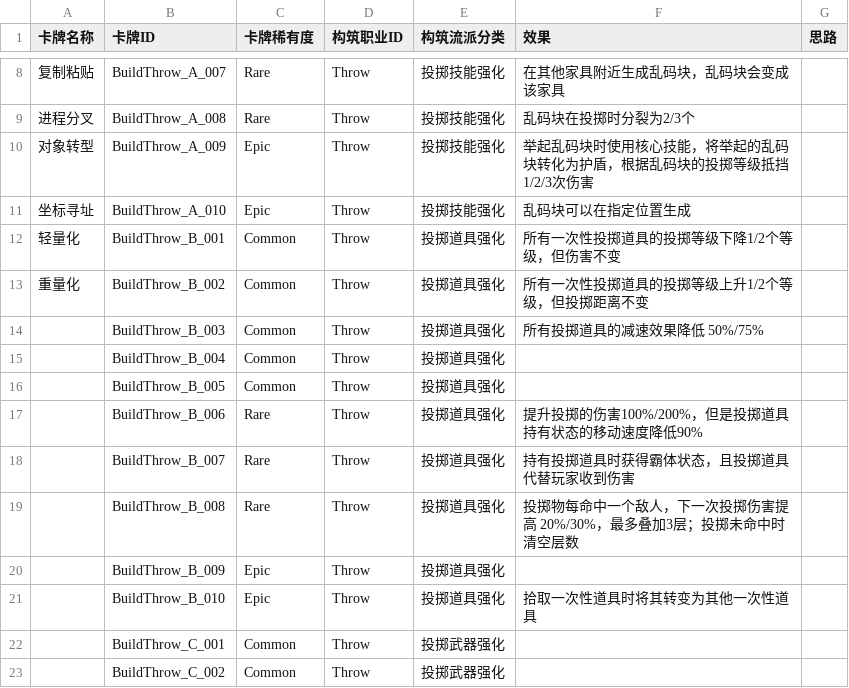
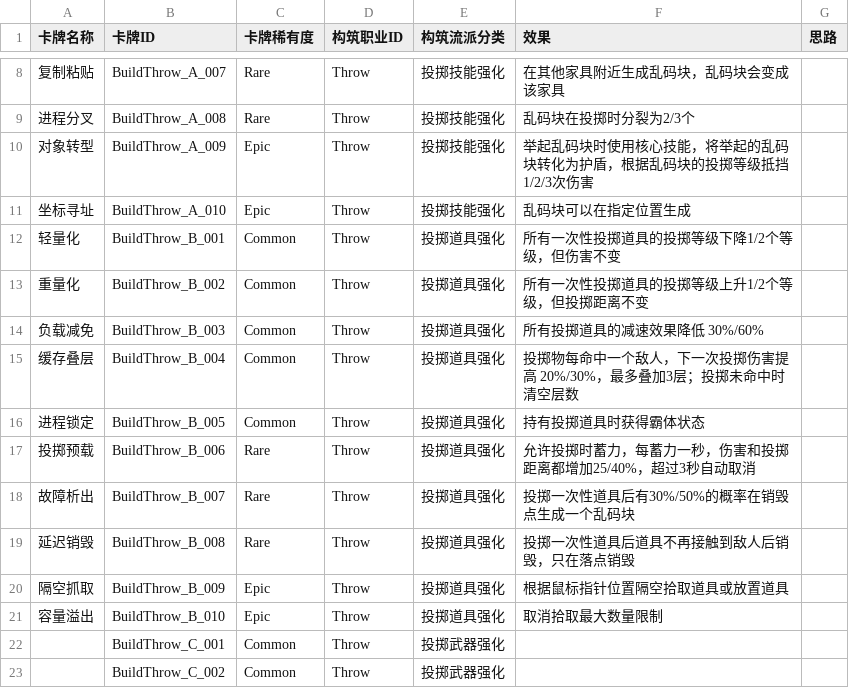
Before and after one commit to wuyingwongggg/K.U.R.O, a CSV file: 新构筑throw卡牌效果.csv, drawn as a sheet; only a part is shown, gaps mark what is left out; the diff names each change by its address in the sheet, - before the commit and + after, or states it on an @@ line.

```diff
--- a/新构筑throw卡牌效果.csv
+++ b/新构筑throw卡牌效果.csv
-A14 (卡牌名称): (empty)
+A14 (卡牌名称): 负载减免
-F14 (效果): 所有投掷道具的减速效果降低 50%/75%
+F14 (效果): 所有投掷道具的减速效果降低 30%/60%
-A15 (卡牌名称): (empty)
+A15 (卡牌名称): 缓存叠层
-F15 (效果): (empty)
+F15 (效果): 投掷物每命中一个敌人，下一次投掷伤害提高 20%/30%，最多叠加3层；投掷未命中时清空层数
-A16 (卡牌名称): (empty)
+A16 (卡牌名称): 进程锁定
-F16 (效果): (empty)
+F16 (效果): 持有投掷道具时获得霸体状态
-A17 (卡牌名称): (empty)
+A17 (卡牌名称): 投掷预载
-F17 (效果): 提升投掷的伤害100%/200%，但是投掷道具持有状态的移动速度降低90%
+F17 (效果): 允许投掷时蓄力，每蓄力一秒，伤害和投掷距离都增加25/40%，超过3秒自动取消
-A18 (卡牌名称): (empty)
+A18 (卡牌名称): 故障析出
-F18 (效果): 持有投掷道具时获得霸体状态，且投掷道具代替玩家收到伤害
+F18 (效果): 投掷一次性道具后有30%/50%的概率在销毁点生成一个乱码块
-A19 (卡牌名称): (empty)
+A19 (卡牌名称): 延迟销毁
-F19 (效果): 投掷物每命中一个敌人，下一次投掷伤害提高 20%/30%，最多叠加3层；投掷未命中时清空层数
+F19 (效果): 投掷一次性道具后道具不再接触到敌人后销毁，只在落点销毁
-A20 (卡牌名称): (empty)
+A20 (卡牌名称): 隔空抓取
-F20 (效果): (empty)
+F20 (效果): 根据鼠标指针位置隔空拾取道具或放置道具
-A21 (卡牌名称): (empty)
+A21 (卡牌名称): 容量溢出
-F21 (效果): 拾取一次性道具时将其转变为其他一次性道具
+F21 (效果): 取消拾取最大数量限制
```
Also changed, not shown: 50 other files.
